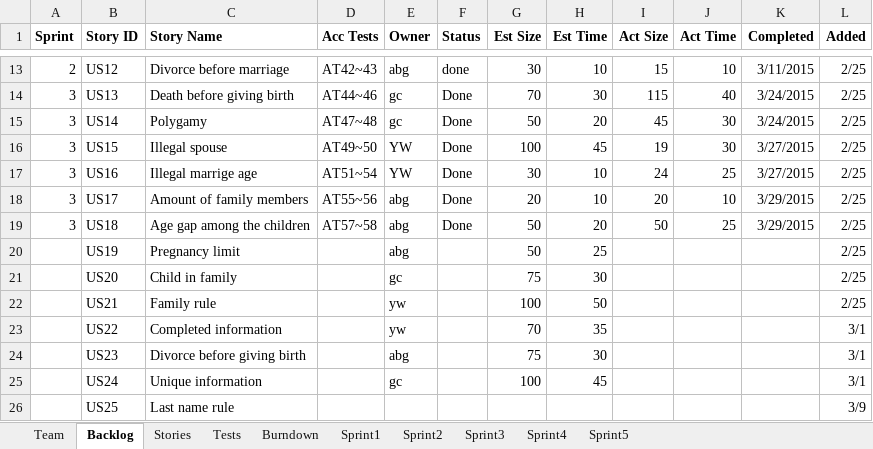
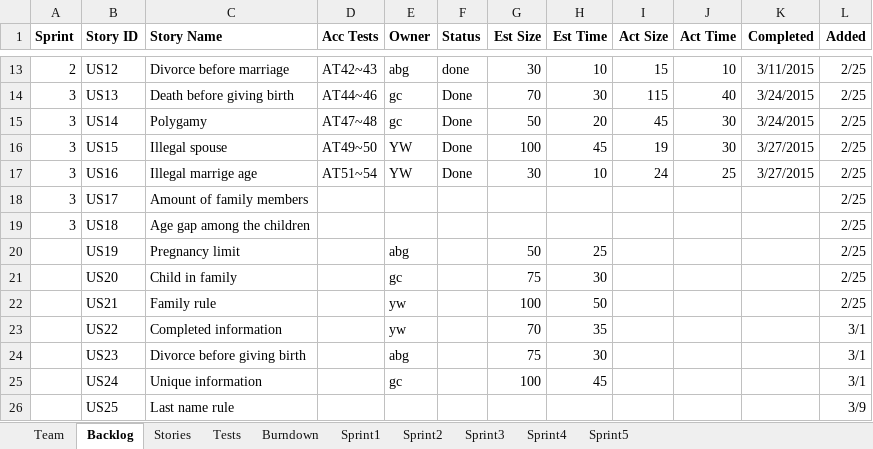
Before and after one commit to LSYanJun/SSW555tm052015s, an Excel workbook: Team05Report.xlsx, sheet Backlog, drawn as a sheet; only a part is shown, gaps mark what is left out; values as stored, in another font and other column widths than the file's, no borders; the diff names each change by its address in the sheet, - before the commit and + after, or states it on an @@ line.

```diff
--- a/Team05Report.xlsx (sheet Backlog)
+++ b/Team05Report.xlsx (sheet Backlog)
-D18 (Acc Tests): AT55~56
+D18 (Acc Tests): (empty)
-E18:E19 (Owner): abg
+E18:E19 (Owner): (empty)
-F18:F19 (Status): Done
+F18:F19 (Status): (empty)
-G18 (Est Size): 20
+G18 (Est Size): (empty)
-H18 (Est Time): 10
+H18 (Est Time): (empty)
-I18 (Act Size): 20
+I18 (Act Size): (empty)
-J18 (Act Time): 10
+J18 (Act Time): (empty)
-K18:K19 (Completed): 3/29/2015
+K18:K19 (Completed): (empty)
-D19 (Acc Tests): AT57~58
+D19 (Acc Tests): (empty)
-G19 (Est Size): 50
+G19 (Est Size): (empty)
-H19 (Est Time): 20
+H19 (Est Time): (empty)
-I19 (Act Size): 50
+I19 (Act Size): (empty)
-J19 (Act Time): 25
+J19 (Act Time): (empty)
```
Also changed, not shown: sheet Tests, sheet Sprint3, sheet Stories, charts or pictures, 2 other files.
